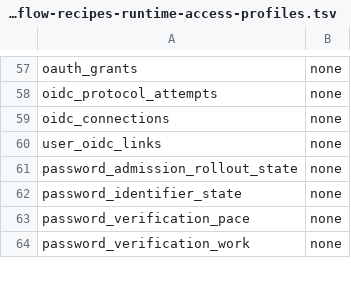
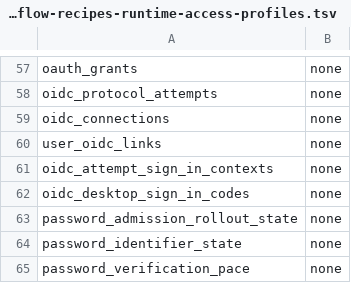
Before and after one commit to evenfire-ai/evenfire, a TSV file: deploy/scripts/workflow-recipes-runtime-access-profiles.tsv, drawn as a sheet; only a part is shown, gaps mark what is left out; the shorter side is filled out with more unchanged rows; the diff names each change by its address in the sheet, - before the commit and + after, or states it on an @@ line.

```diff
--- a/deploy/scripts/workflow-recipes-runtime-access-profiles.tsv
+++ b/deploy/scripts/workflow-recipes-runtime-access-profiles.tsv
+row 61: oidc_attempt_sign_in_contexts | none
+row 62: oidc_desktop_sign_in_codes | none
```
Also changed, not shown: deploy/scripts/control-api-runtime-access-profiles.tsv, 11 other files.
